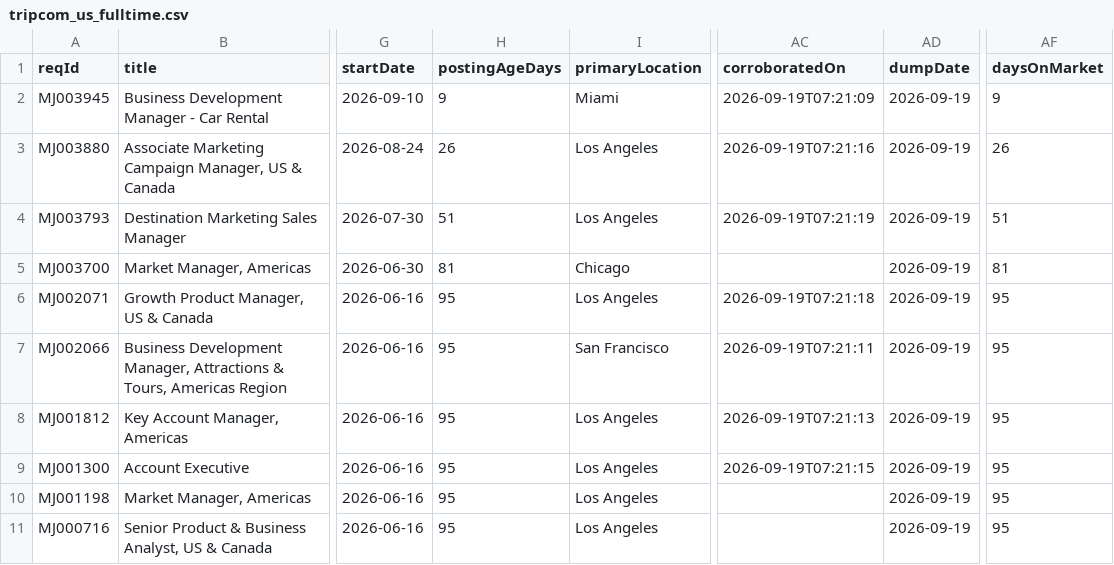
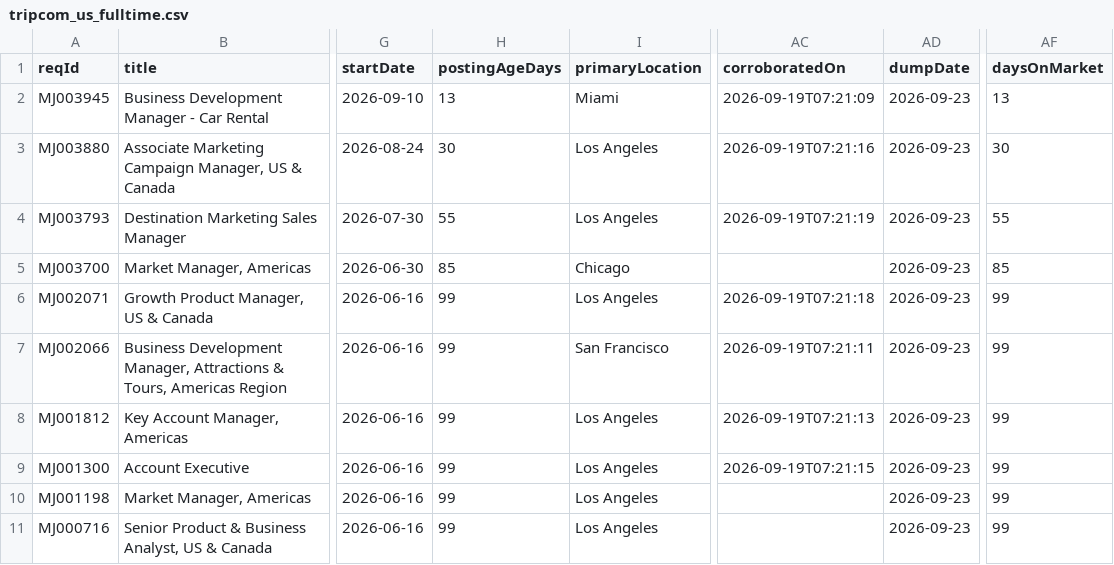
Before and after one commit to job-sourcing/pipeline, a CSV file: ingest/data/workday/tripcom_us_fulltime.csv, drawn as a sheet; only a part is shown, gaps mark what is left out; the diff names each change by its address in the sheet, - before the commit and + after, or states it on an @@ line.

```diff
--- a/ingest/data/workday/tripcom_us_fulltime.csv
+++ b/ingest/data/workday/tripcom_us_fulltime.csv
-H2 (postingAgeDays): 9
+H2 (postingAgeDays): 13
-AD2:AD11 (dumpDate): 2026-09-19
+AD2:AD11 (dumpDate): 2026-09-23
-AF2 (daysOnMarket): 9
+AF2 (daysOnMarket): 13
-H3 (postingAgeDays): 26
+H3 (postingAgeDays): 30
-AF3 (daysOnMarket): 26
+AF3 (daysOnMarket): 30
-H4 (postingAgeDays): 51
+H4 (postingAgeDays): 55
-AF4 (daysOnMarket): 51
+AF4 (daysOnMarket): 55
-H5 (postingAgeDays): 81
+H5 (postingAgeDays): 85
-AF5 (daysOnMarket): 81
+AF5 (daysOnMarket): 85
-H6:H11 (postingAgeDays): 95
+H6:H11 (postingAgeDays): 99
-AF6:AF11 (daysOnMarket): 95
+AF6:AF11 (daysOnMarket): 99
```
Also changed, not shown: ingest/data/workday/alibaba_us_fulltime.csv, 8 other files.
